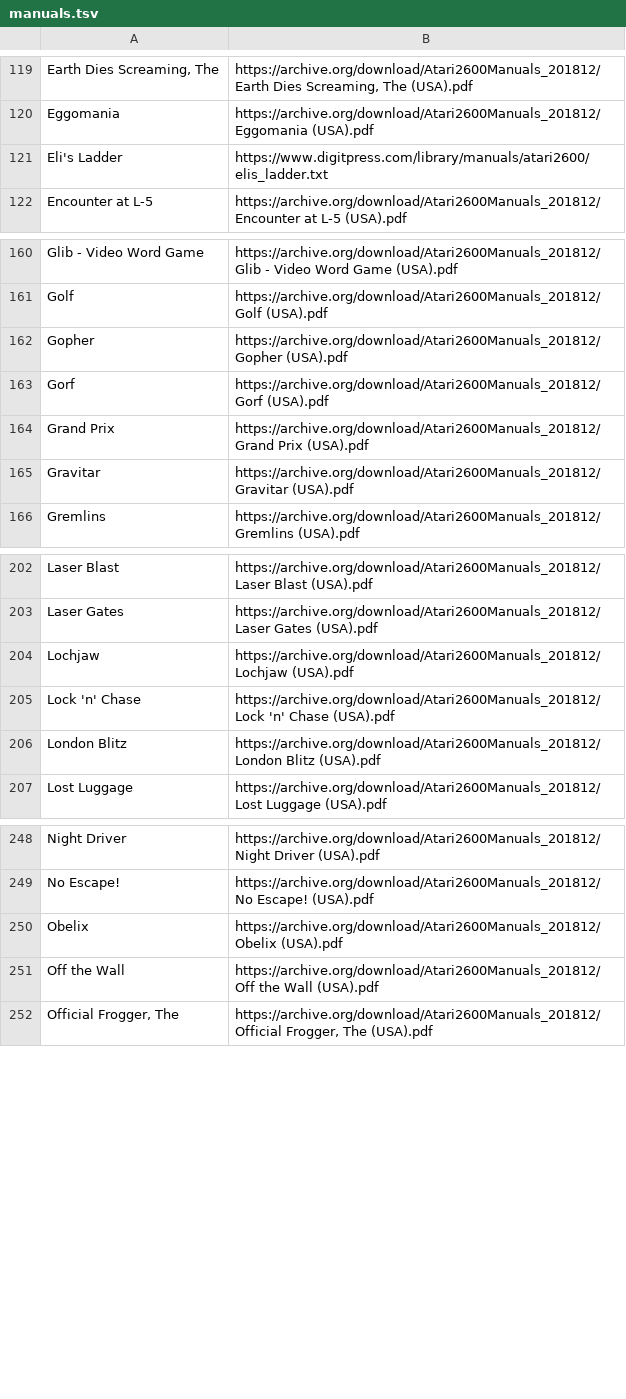
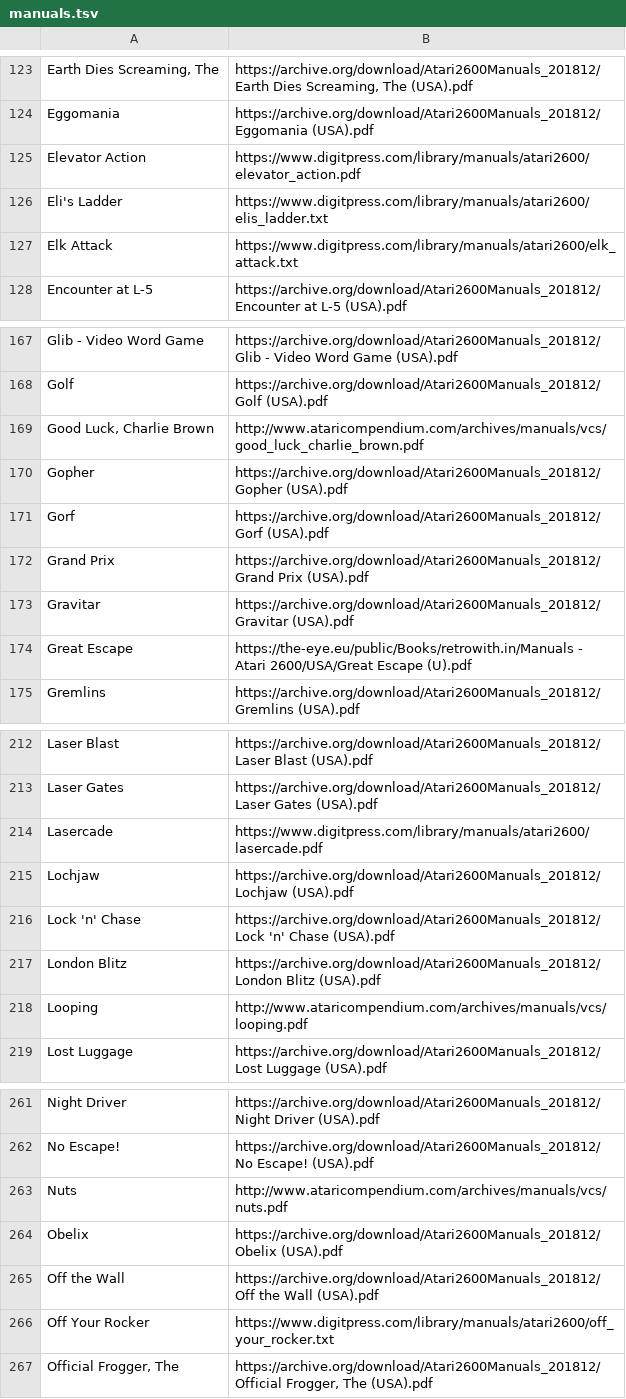
Before and after one commit to obrie/retrokit, a TSV file: config/systems/atari2600/manuals.tsv, drawn as a sheet; only a part is shown, gaps mark what is left out; the diff covers the shown part only.

Commit message:
Add missing atari 2600 manuals

```diff
--- a/config/systems/atari2600/manuals.tsv
+++ b/config/systems/atari2600/manuals.tsv
@@ -120,3 +124,5 @@ Earth Dies Screaming, The	https://archive.org/download/Atari2600Manuals_201812/E
 Eggomania	https://archive.org/download/Atari2600Manuals_201812/Eggomania (USA).pdf
+Elevator Action	https://www.digitpress.com/library/manuals/atari2600/elevator_action.pdf
 Eli's Ladder	https://www.digitpress.com/library/manuals/atari2600/elis_ladder.txt
+Elk Attack	https://www.digitpress.com/library/manuals/atari2600/elk_attack.txt
 Encounter at L-5	https://archive.org/download/Atari2600Manuals_201812/Encounter at L-5 (USA).pdf
@@ -161,2 +168,3 @@ Glib - Video Word Game	https://archive.org/download/Atari2600Manuals_201812/Glib
 Golf	https://archive.org/download/Atari2600Manuals_201812/Golf (USA).pdf
+Good Luck, Charlie Brown	http://www.ataricompendium.com/archives/manuals/vcs/good_luck_charlie_brown.pdf
 Gopher	https://archive.org/download/Atari2600Manuals_201812/Gopher (USA).pdf
@@ -165,2 +173,3 @@ Grand Prix	https://archive.org/download/Atari2600Manuals_201812/Grand Prix (USA)
 Gravitar	https://archive.org/download/Atari2600Manuals_201812/Gravitar (USA).pdf
+Great Escape	https://the-eye.eu/public/Books/retrowith.in/Manuals - Atari 2600/USA/Great Escape (U).pdf
 Gremlins	https://archive.org/download/Atari2600Manuals_201812/Gremlins (USA).pdf
@@ -203,2 +213,3 @@ Laser Blast	https://archive.org/download/Atari2600Manuals_201812/Laser Blast (US
 Laser Gates	https://archive.org/download/Atari2600Manuals_201812/Laser Gates (USA).pdf
+Lasercade	https://www.digitpress.com/library/manuals/atari2600/lasercade.pdf
 Lochjaw	https://archive.org/download/Atari2600Manuals_201812/Lochjaw (USA).pdf
@@ -206,2 +217,3 @@ Lock 'n' Chase	https://archive.org/download/Atari2600Manuals_201812/Lock 'n' Cha
 London Blitz	https://archive.org/download/Atari2600Manuals_201812/London Blitz (USA).pdf
+Looping	http://www.ataricompendium.com/archives/manuals/vcs/looping.pdf
 Lost Luggage	https://archive.org/download/Atari2600Manuals_201812/Lost Luggage (USA).pdf
@@ -249,4 +262,6 @@ Night Driver	https://archive.org/download/Atari2600Manuals_201812/Night Driver (
 No Escape!	https://archive.org/download/Atari2600Manuals_201812/No Escape! (USA).pdf
+Nuts	http://www.ataricompendium.com/archives/manuals/vcs/nuts.pdf
 Obelix	https://archive.org/download/Atari2600Manuals_201812/Obelix (USA).pdf
 Off the Wall	https://archive.org/download/Atari2600Manuals_201812/Off the Wall (USA).pdf
+Off Your Rocker	https://www.digitpress.com/library/manuals/atari2600/off_your_rocker.txt
 Official Frogger, The	https://archive.org/download/Atari2600Manuals_201812/Official Frogger, The (USA).pdf
```
Also changed, not shown: 16 added rows and 1 edited cell elsewhere in this file.
